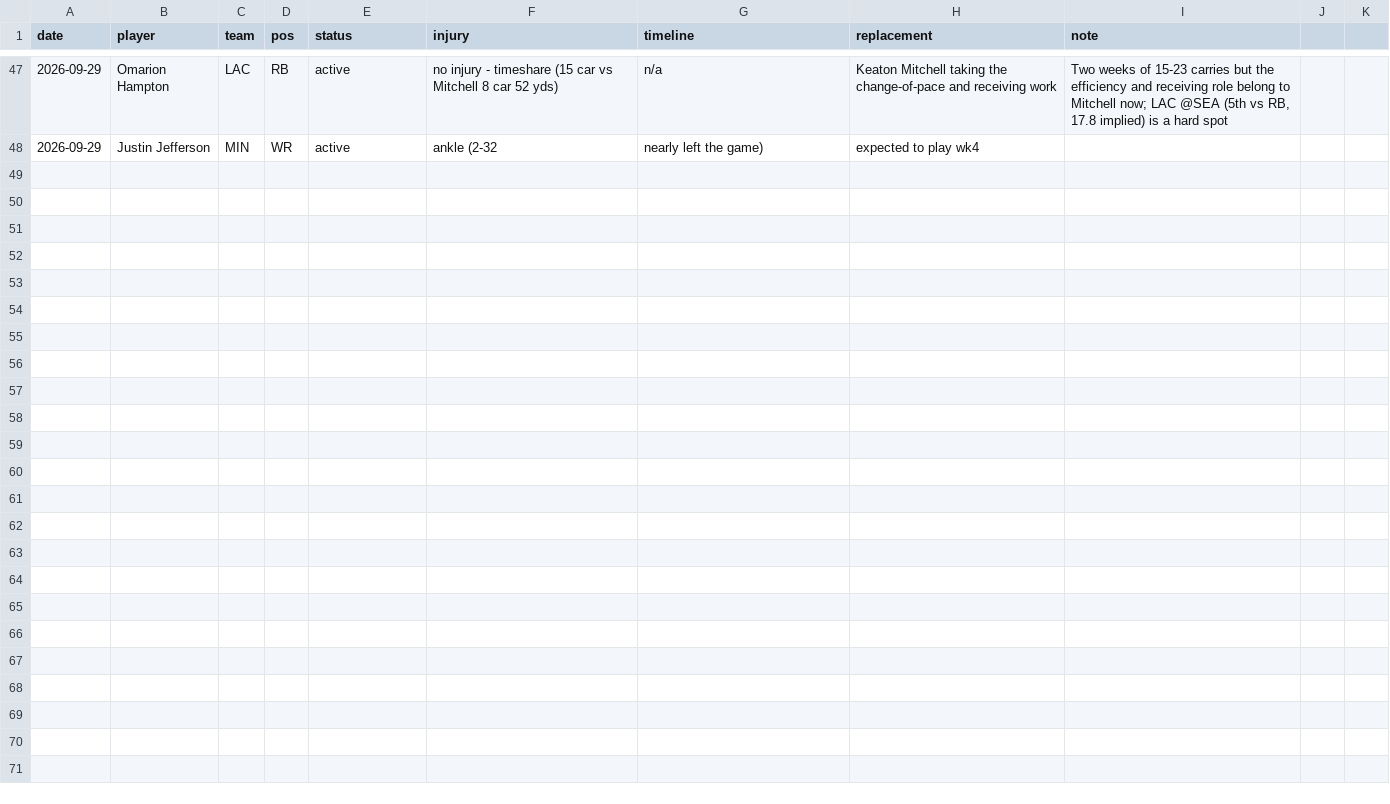
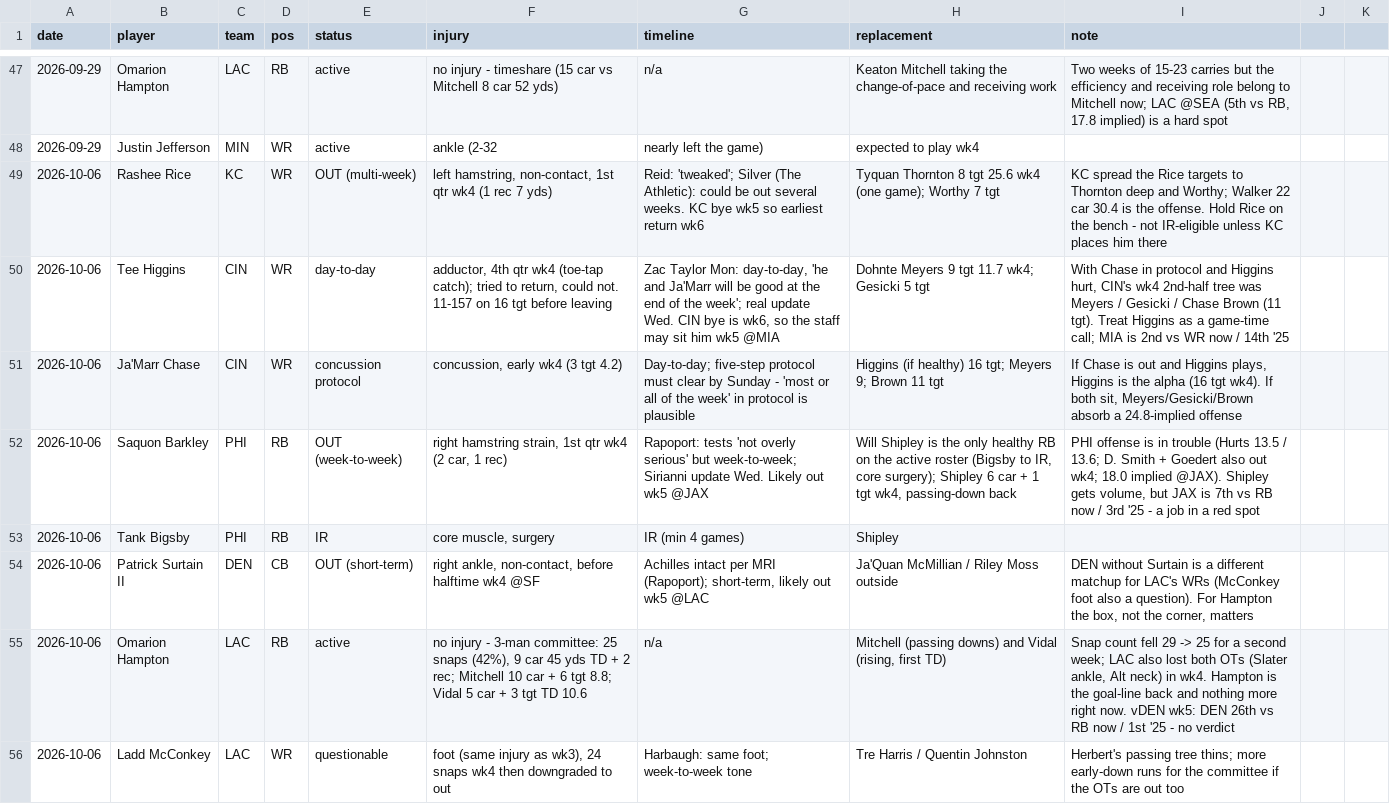
Before and after one commit to Joshua-Hsu/Fantasy-Football, a CSV file: injuries.csv, drawn as a sheet; only a part is shown, gaps mark what is left out; the diff covers the shown part only.

```diff
--- a/injuries.csv
+++ b/injuries.csv
@@ -48 +48,9 @@ date,player,team,pos,status,injury,timeline,replacement,note
 2026-09-29,Justin Jefferson,MIN,WR,active,ankle (2-32, nearly left the game),expected to play wk4,,
+2026-10-06,Rashee Rice,KC,WR,OUT (multi-week),"left hamstring, non-contact, 1st qtr wk4 (1 rec 7 yds)",Reid: 'tweaked'; Silver (The Athletic): could be out several weeks. KC bye wk5 so earliest return wk6,Tyquan Thornton 8 tgt 25.6 wk4 (one game); Worthy 7 tgt,KC spread the Rice targets to Thornton deep and Worthy; Walker 22 car 30.4 is the offense. Hold Rice on the bench - not IR-eligible unless KC places him there
+2026-10-06,Tee Higgins,CIN,WR,day-to-day,"adductor, 4th qtr wk4 (toe-tap catch); tried to return, could not. 11-157 on 16 tgt before leaving","Zac Taylor Mon: day-to-day, 'he and Ja'Marr will be good at the end of the week'; real update Wed. CIN bye is wk6, so the staff may sit him wk5 @MIA",Dohnte Meyers 9 tgt 11.7 wk4; Gesicki 5 tgt,"With Chase in protocol and Higgins hurt, CIN's wk4 2nd-half tree was Meyers / Gesicki / Chase Brown (11 tgt). Treat Higgins as a game-time call; MIA is 2nd vs WR now / 14th '25"
+2026-10-06,Ja'Marr Chase,CIN,WR,concussion protocol,"concussion, early wk4 (3 tgt 4.2)",Day-to-day; five-step protocol must clear by Sunday - 'most or all of the week' in protocol is plausible,Higgins (if healthy) 16 tgt; Meyers 9; Brown 11 tgt,"If Chase is out and Higgins plays, Higgins is the alpha (16 tgt wk4). If both sit, Meyers/Gesicki/Brown absorb a 24.8-implied offense"
+2026-10-06,Saquon Barkley,PHI,RB,OUT (week-to-week),"right hamstring strain, 1st qtr wk4 (2 car, 1 rec)",Rapoport: tests 'not overly serious' but week-to-week; Sirianni update Wed. Likely out wk5 @JAX,"Will Shipley is the only healthy RB on the active roster (Bigsby to IR, core surgery); Shipley 6 car + 1 tgt wk4, passing-down back","PHI offense is in trouble (Hurts 13.5 / 13.6; D. Smith + Goedert also out wk4; 18.0 implied @JAX). Shipley gets volume, but JAX is 7th vs RB now / 3rd '25 - a job in a red spot"
+2026-10-06,Tank Bigsby,PHI,RB,IR,"core muscle, surgery",IR (min 4 games),Shipley,
+2026-10-06,Patrick Surtain II,DEN,CB,OUT (short-term),"right ankle, non-contact, before halftime wk4 @SF","Achilles intact per MRI (Rapoport); short-term, likely out wk5 @LAC",Ja'Quan McMillian / Riley Moss outside,"DEN without Surtain is a different matchup for LAC's WRs (McConkey foot also a question). For Hampton the box, not the corner, matters"
+2026-10-06,Omarion Hampton,LAC,RB,active,"no injury - 3-man committee: 25 snaps (42%), 9 car 45 yds TD + 2 rec; Mitchell 10 car + 6 tgt 8.8; Vidal 5 car + 3 tgt TD 10.6",n/a,"Mitchell (passing downs) and Vidal (rising, first TD)","Snap count fell 29 -> 25 for a second week; LAC also lost both OTs (Slater ankle, Alt neck) in wk4. Hampton is the goal-line back and nothing more right now. vDEN wk5: DEN 26th vs RB now / 1st '25 - no verdict"
+2026-10-06,Ladd McConkey,LAC,WR,questionable,"foot (same injury as wk3), 24 snaps wk4 then downgraded to out",Harbaugh: same foot; week-to-week tone,Tre Harris / Quentin Johnston,Herbert's passing tree thins; more early-down runs for the committee if the OTs are out too
```
Also changed, not shown: 7 added rows elsewhere in this file, decisions.csv, roster.csv, 2 other files.
